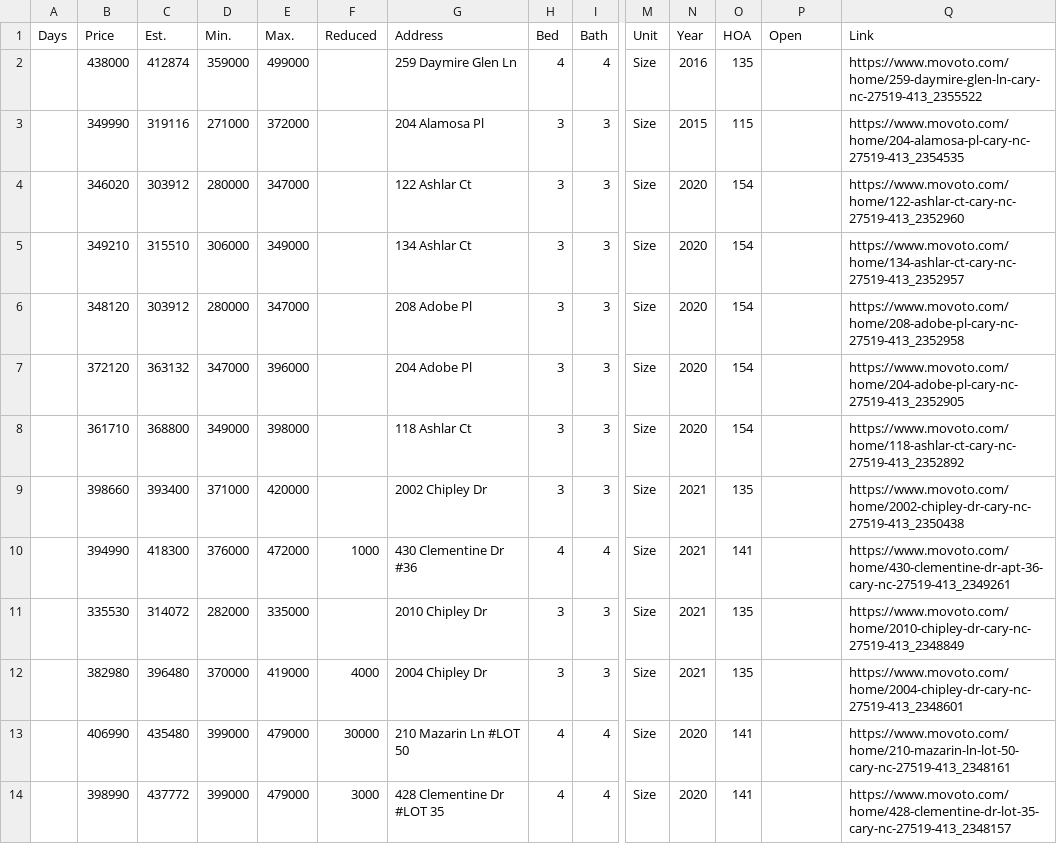
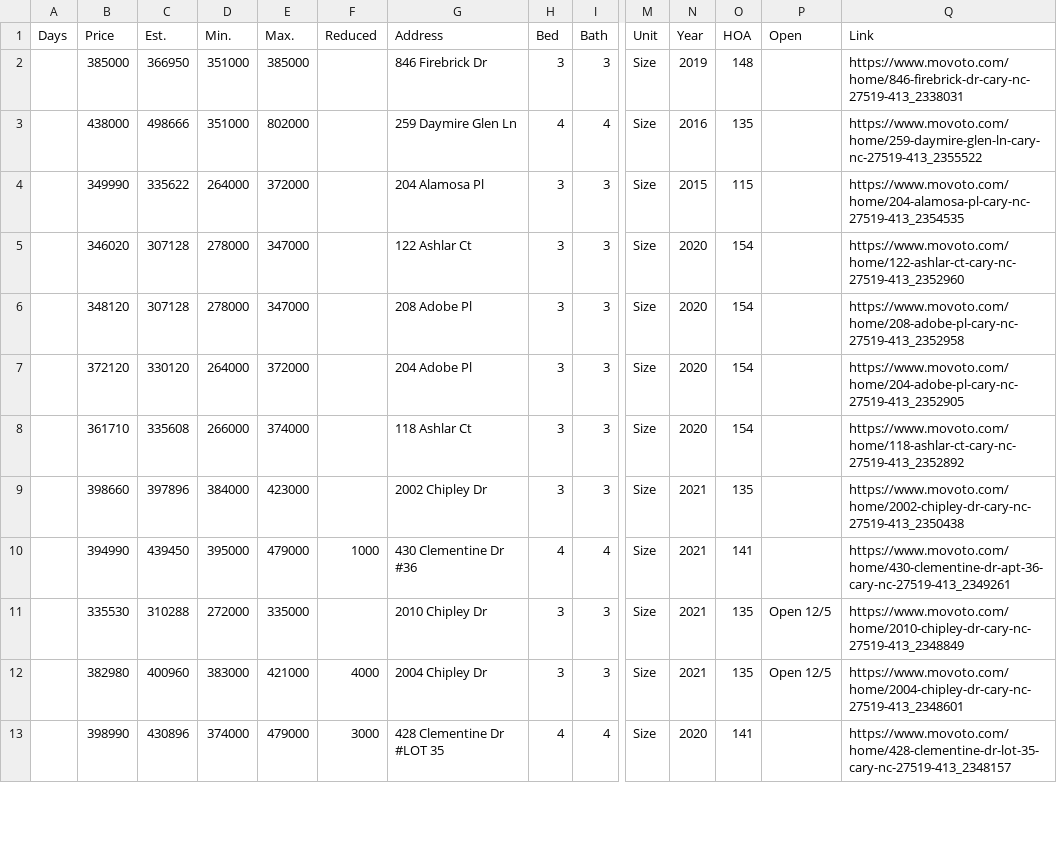
Before and after one commit to xgirma/moveto, a CSV file: data/27519/by_days.csv, drawn as a sheet; only a part is shown, gaps mark what is left out; removed rows and columns are numbered as before the commit, all else as after; rows hold the shown columns only; the diff covers the shown part only; the diff names each change by its address in the sheet, - before the commit and + after, or states it on an @@ line.

```diff
--- a/data/27519/by_days.csv
+++ b/data/27519/by_days.csv
+row 2:  | 385000 | 366950 | 351000 | 385000 |  | 846 Firebrick Dr | 3 | 3 | Size | 2019 | 148 |  | https://www.movoto.com/home/846-firebrick-dr-cary-nc-27519-413_2338031
-C3 (Est.): 412874
+C3 (Est.): 498666
-D3 (Min.): 359000
+D3 (Min.): 351000
-E3 (Max.): 499000
+E3 (Max.): 802000
-C4 (Est.): 319116
+C4 (Est.): 335622
-D4 (Min.): 271000
+D4 (Min.): 264000
-C5 (Est.): 303912
+C5 (Est.): 307128
-D5 (Min.): 280000
+D5 (Min.): 278000
-row 5:  | 349210 | 315510 | 306000 | 349000 |  | 134 Ashlar Ct | 3 | 3 | Size | 2020 | 154 |  | https://www.movoto.com/home/134-ashlar-ct-cary-nc-27519-413_2352957
-C6 (Est.): 303912
+C6 (Est.): 307128
-D6 (Min.): 280000
+D6 (Min.): 278000
-C7 (Est.): 363132
+C7 (Est.): 330120
-D7 (Min.): 347000
+D7 (Min.): 264000
-E7 (Max.): 396000
+E7 (Max.): 372000
-C8 (Est.): 368800
+C8 (Est.): 335608
-D8 (Min.): 349000
+D8 (Min.): 266000
-E8 (Max.): 398000
+E8 (Max.): 374000
-C9 (Est.): 393400
+C9 (Est.): 397896
-D9 (Min.): 371000
+D9 (Min.): 384000
-E9 (Max.): 420000
+E9 (Max.): 423000
-C10 (Est.): 418300
+C10 (Est.): 439450
-D10 (Min.): 376000
+D10 (Min.): 395000
-E10 (Max.): 472000
+E10 (Max.): 479000
-C11 (Est.): 314072
+C11 (Est.): 310288
-D11 (Min.): 282000
+D11 (Min.): 272000
-P11:P12 (Open): (empty)
+P11:P12 (Open): Open 12/5
-C12 (Est.): 396480
+C12 (Est.): 400960
-D12 (Min.): 370000
+D12 (Min.): 383000
-E12 (Max.): 419000
+E12 (Max.): 421000
-row 13:  | 406990 | 435480 | 399000 | 479000 | 30000 | 210 Mazarin Ln #LOT 50 | 4 | 4 | Size | 2020 | 141 |  | https://www.movoto.com/home/210-mazarin-ln-lot-50-cary-nc-27519-413_2348161
-C13 (Est.): 437772
+C13 (Est.): 430896
-D13 (Min.): 399000
+D13 (Min.): 374000
```
Also changed, not shown: 1 added row, 4 removed rows and 36 edited cells elsewhere in this file, data/27519/by_price.csv, data/27519/by_size.csv, 11 other files.
